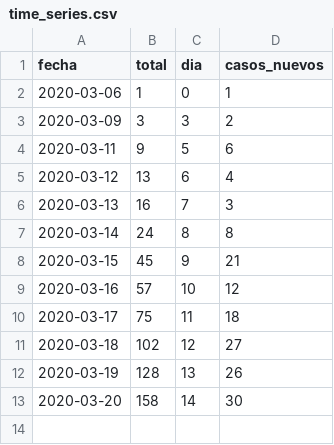
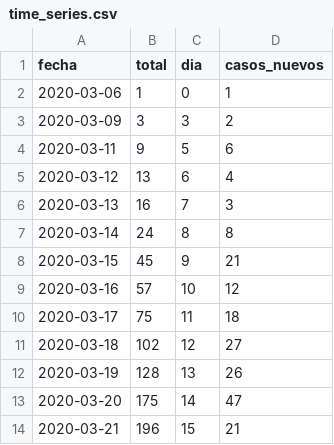
Before and after one commit to vyolete/COVID-19-Colombia, a CSV file: time_series.csv, drawn as a sheet.

```diff
--- a/time_series.csv
+++ b/time_series.csv
@@ -12,2 +12,3 @@ fecha,total,dia,casos_nuevos
 2020-03-19,128,13,26
-2020-03-20,158,14,30
+2020-03-20,175,14,47
+2020-03-21,196,15,21
```
Also changed, not shown: dataset.csv.
